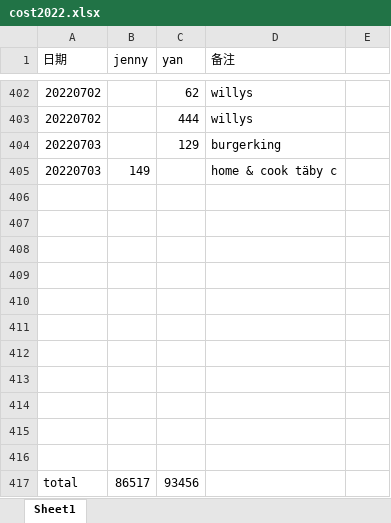
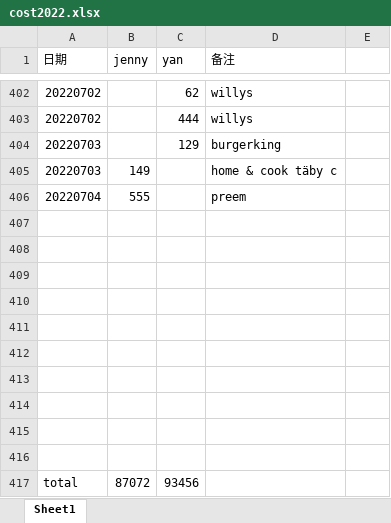
Before and after one commit to yanhuanwang/cost2022, an Excel workbook: cost2022.xlsx, sheet Sheet1, drawn as a sheet; only a part is shown, gaps mark what is left out; values as stored, in another font and other column widths than the file's, no borders; removed rows and columns are numbered as before the commit, all else as after; the diff names each change by its address in the sheet, - before the commit and + after, or states it on an @@ line.

Commit message:
jenny07042022

```diff
--- a/cost2022.xlsx (sheet Sheet1)
+++ b/cost2022.xlsx (sheet Sheet1)
+row 406: 20220704 | 555 |  | preem
-row 416: (empty)
-B417 (jenny): 86517
+B417 (jenny): 87072
```
